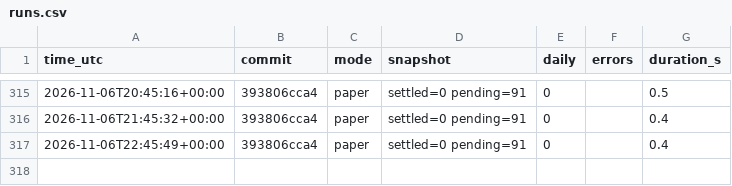
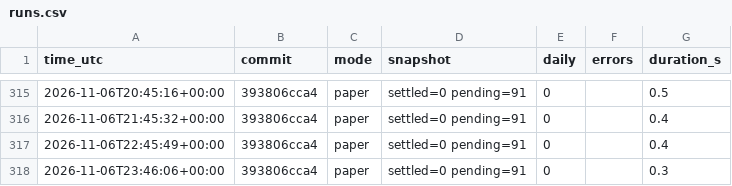
Before and after one commit to daijobudesu69/Crypto-FCL, a CSV file: state/runs.csv, drawn as a sheet; only a part is shown, gaps mark what is left out.

```diff
--- a/state/runs.csv
+++ b/state/runs.csv
@@ -317 +317,2 @@ time_utc,commit,mode,snapshot,daily,errors,duration_s
 2026-11-06T22:45:49+00:00,393806cca4,paper,settled=0 pending=91,0,,0.4
+2026-11-06T23:46:06+00:00,393806cca4,paper,settled=0 pending=91,0,,0.3
```
Also changed, not shown: 3 other files.
